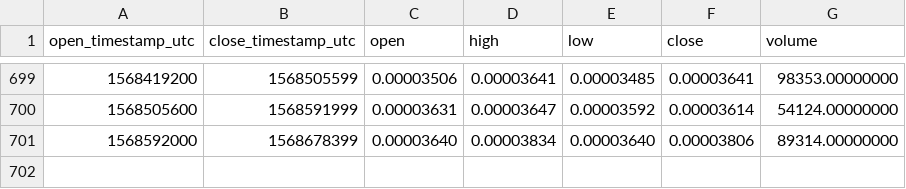
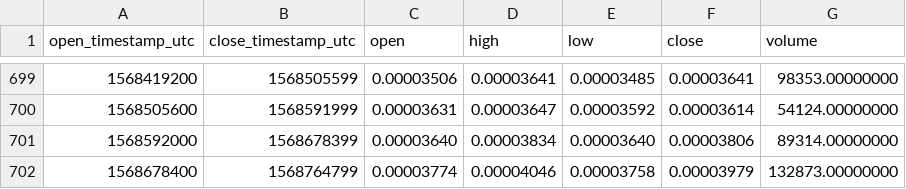
Before and after one commit to cryptobigbro/binance-BNTBTC, a CSV file: binance-BNTBTC-1d.csv, drawn as a sheet; only a part is shown, gaps mark what is left out.

Commit message:
Update OHLCV data.

```diff
--- a/binance-BNTBTC-1d.csv
+++ b/binance-BNTBTC-1d.csv
@@ -701 +701,2 @@ open_timestamp_utc,close_timestamp_utc,open,high,low,close,volume
 1568592000,1568678399,0.00003640,0.00003834,0.00003640,0.00003806,89314.00000000
+1568678400,1568764799,0.00003774,0.00004046,0.00003758,0.00003979,132873.00000000
```
Also changed, not shown: 1 other file.
